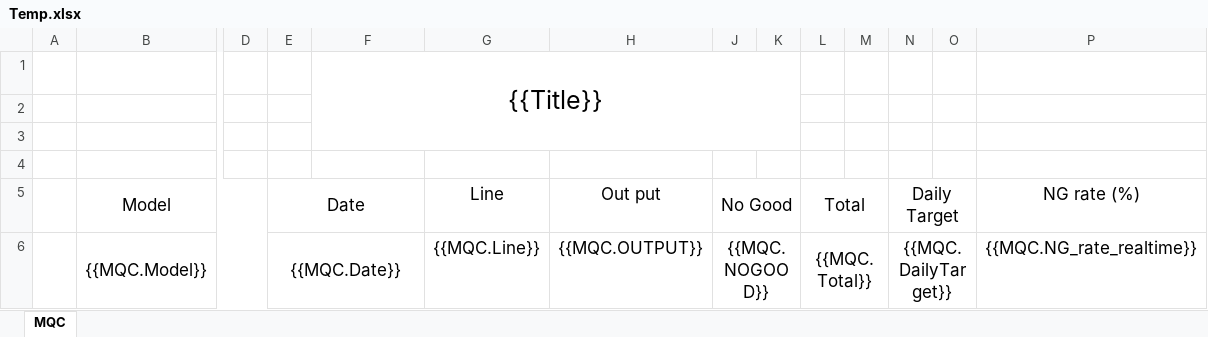
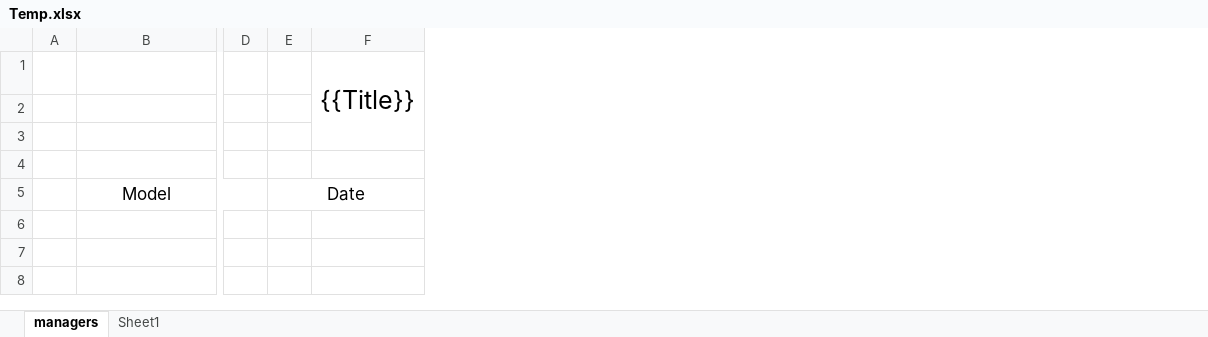
Before and after one commit to Tuthuyvongan/ShowMESdata, an Excel workbook: SMESData/Resources/Temp.xlsx, sheet managers, drawn as a sheet; only a part is shown, gaps mark what is left out; values as stored, in another font and other column widths than the file's, no borders; rows hold the shown columns only; the diff names each change by its address in the sheet, - before the commit and + after, or states it on an @@ line.

Commit message:
Done add export excel

```diff
--- a/SMESData/Resources/Temp.xlsx (sheet managers)
+++ b/SMESData/Resources/Temp.xlsx (sheet managers)
-sheet tab: MQC
+sheet tab: managers
+sheet tab: Sheet1
-column G, row 5: Line
-column H, row 5: Out put
-column J, row 5: No Good
-column K, empty
-column L, row 5: Total
-column M, empty
-column N, row 5: Daily Target
-column O, empty
-column P, row 5: NG rate (%)
-row 6:  | {{MQC.Model}} |  | {{MQC.Date}} |  | {{MQC.Line}} | {{MQC.OUTPUT}} | {{MQC.NOGOOD}} |  | {{MQC.Total}} |  | {{MQC.DailyTarget}} |  | {{MQC.NG_rate_realtime}}
```
Also changed, not shown: 41 other files.
